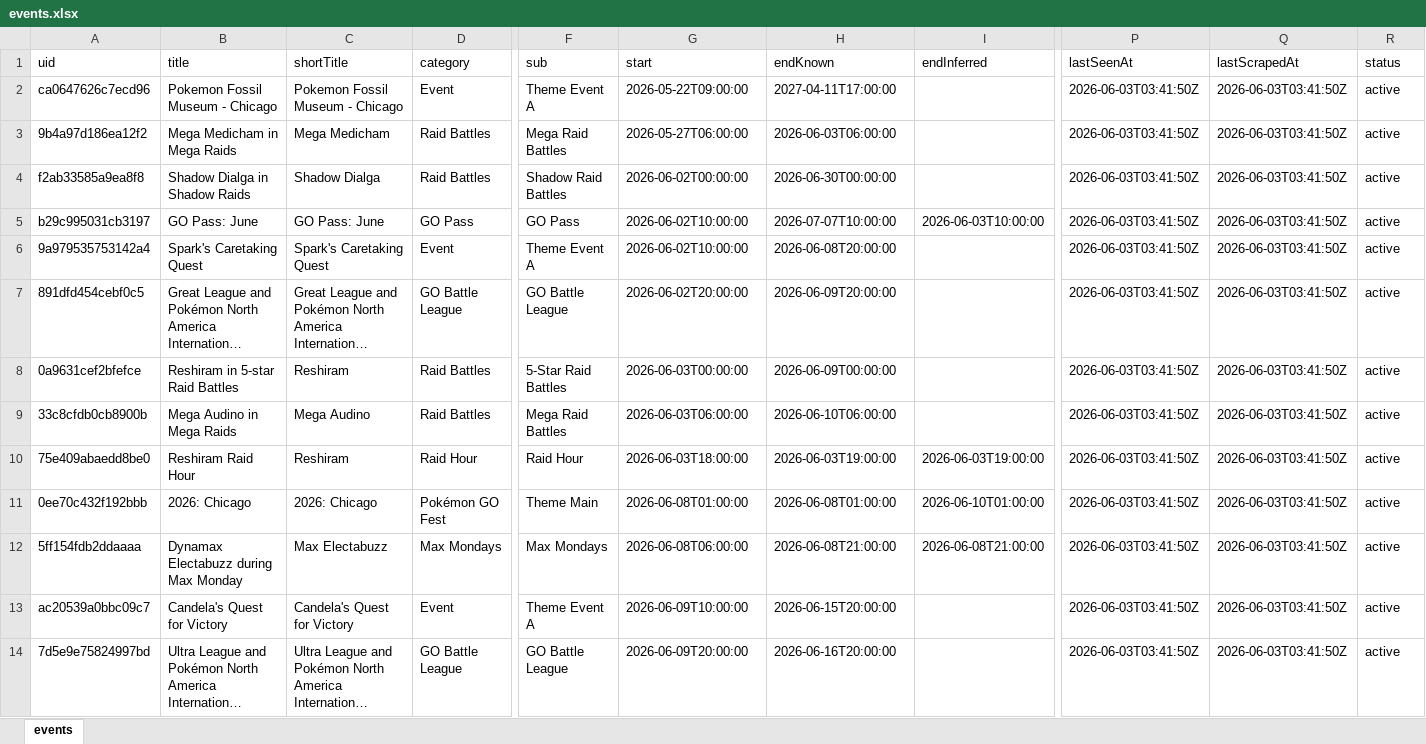
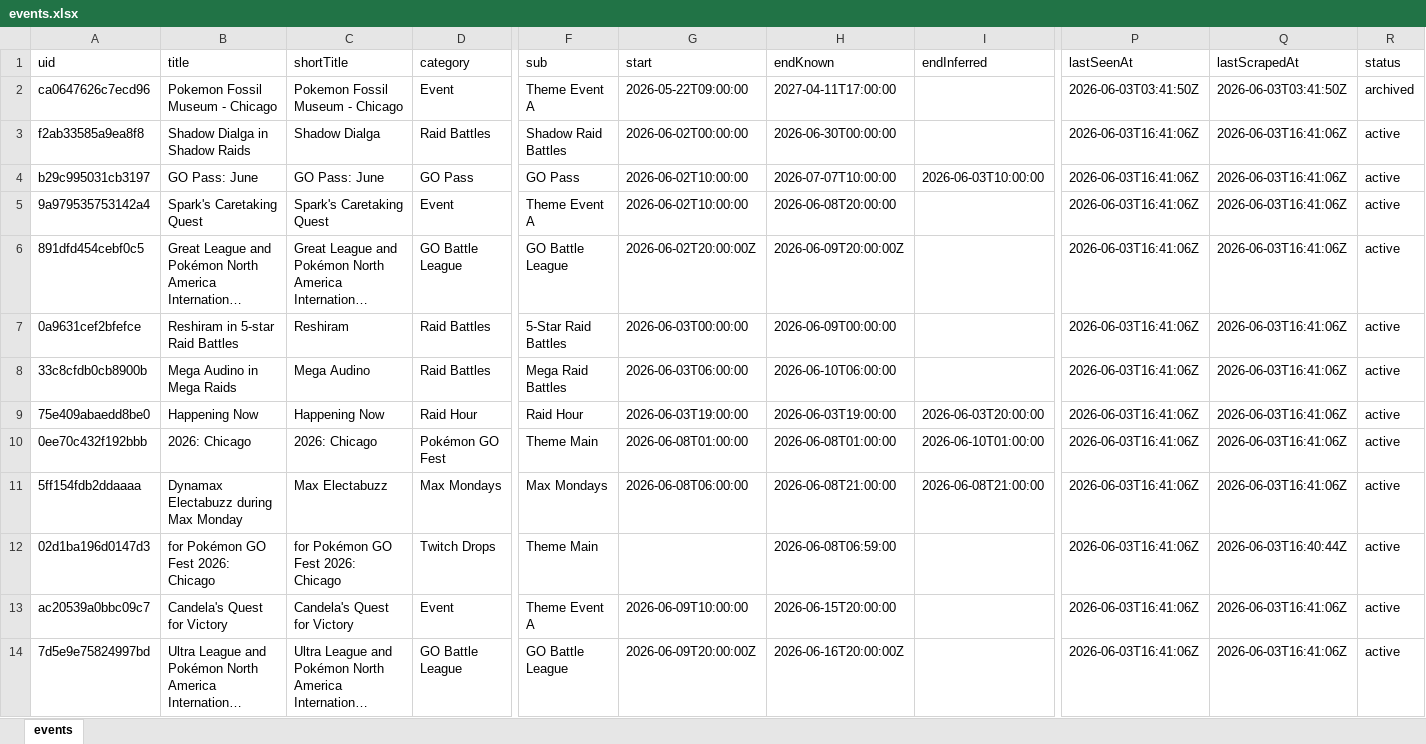
Before and after one commit to Yang-Zhang-717/NeatDuck_Timeline, an Excel workbook: data/events.xlsx, sheet events, drawn as a sheet; only a part is shown, gaps mark what is left out; long unchanged cells end in …; values as stored, in another font and other column widths than the file's, no borders; removed rows and columns are numbered as before the commit, all else as after; rows hold the shown columns only; the diff covers the shown part only; the diff names each change by its address in the sheet, - before the commit and + after, or states it on an @@ line.

```diff
--- a/data/events.xlsx (sheet events)
+++ b/data/events.xlsx (sheet events)
-R2 (status): active
+R2 (status): archived
-row 3: 9b4a97d186ea12f2 | Mega Medicham in Mega Raids | Mega Medicham | Raid Battles | Mega Raid Battles | 2026-05-27T06:00:00 | 2026-06-03T06:00:00 |  | 2026-06-03T03:41:50Z | 2026-06-03T03:41:50Z | active
-P3:P11 (lastSeenAt): 2026-06-03T03:41:50Z
+P3:P11 (lastSeenAt): 2026-06-03T16:41:06Z
-Q3:Q11 (lastScrapedAt): 2026-06-03T03:41:50Z
+Q3:Q11 (lastScrapedAt): 2026-06-03T16:41:06Z
-G6 (start): 2026-06-02T20:00:00
+G6 (start): 2026-06-02T20:00:00Z
-H6 (endKnown): 2026-06-09T20:00:00
+H6 (endKnown): 2026-06-09T20:00:00Z
-B9 (title): Reshiram Raid Hour
+B9 (title): Happening Now
-C9 (shortTitle): Reshiram
+C9 (shortTitle): Happening Now
-G9 (start): 2026-06-03T18:00:00
+G9 (start): 2026-06-03T19:00:00
-I9 (endInferred): 2026-06-03T19:00:00
+I9 (endInferred): 2026-06-03T20:00:00
+row 12: 02d1ba196d0147d3 | for Pokémon GO Fest 2026: Chicago | for Pokémon GO Fest 2026: Chicago | Twitch Drops | Theme Main |  | 2026-06-08T06:59:00 |  | 2026-06-03T16:41:06Z | 2026-06-03T16:40:44Z | active
-P13:P14 (lastSeenAt): 2026-06-03T03:41:50Z
+P13:P14 (lastSeenAt): 2026-06-03T16:41:06Z
-Q13:Q14 (lastScrapedAt): 2026-06-03T03:41:50Z
+Q13:Q14 (lastScrapedAt): 2026-06-03T16:41:06Z
-G14 (start): 2026-06-09T20:00:00
+G14 (start): 2026-06-09T20:00:00Z
-H14 (endKnown): 2026-06-16T20:00:00
+H14 (endKnown): 2026-06-16T20:00:00Z
```
Also changed, not shown: 1 added row and 100 edited cells elsewhere in this sheet, 4 other files.
